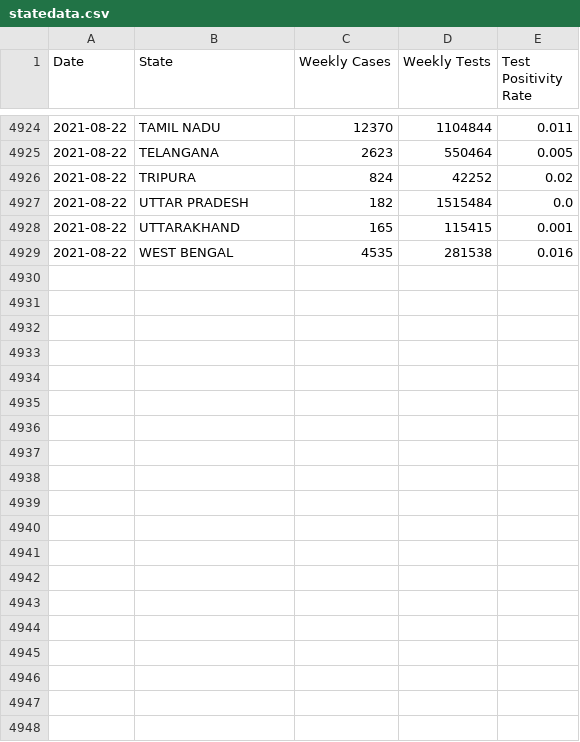
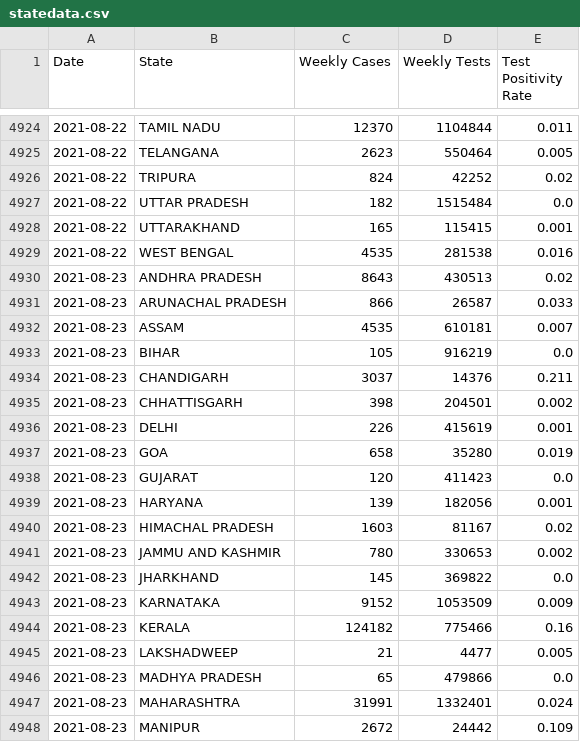
Before and after one commit to priva13/Covid-19_Bharat_records, a CSV file: statedata.csv, drawn as a sheet; only a part is shown, gaps mark what is left out; the diff covers the shown part only; the diff names each change by its address in the sheet, - before the commit and + after, or states it on an @@ line.

```diff
--- a/statedata.csv
+++ b/statedata.csv
+row 4930: 2021-08-23 | ANDHRA PRADESH | 8643 | 430513 | 0.02
+row 4931: 2021-08-23 | ARUNACHAL PRADESH | 866 | 26587 | 0.033
+row 4932: 2021-08-23 | ASSAM | 4535 | 610181 | 0.007
+row 4933: 2021-08-23 | BIHAR | 105 | 916219 | 0.0
+row 4934: 2021-08-23 | CHANDIGARH | 3037 | 14376 | 0.211
+row 4935: 2021-08-23 | CHHATTISGARH | 398 | 204501 | 0.002
+row 4936: 2021-08-23 | DELHI | 226 | 415619 | 0.001
+row 4937: 2021-08-23 | GOA | 658 | 35280 | 0.019
+row 4938: 2021-08-23 | GUJARAT | 120 | 411423 | 0.0
+row 4939: 2021-08-23 | HARYANA | 139 | 182056 | 0.001
+row 4940: 2021-08-23 | HIMACHAL PRADESH | 1603 | 81167 | 0.02
+row 4941: 2021-08-23 | JAMMU AND KASHMIR | 780 | 330653 | 0.002
+row 4942: 2021-08-23 | JHARKHAND | 145 | 369822 | 0.0
+row 4943: 2021-08-23 | KARNATAKA | 9152 | 1053509 | 0.009
+row 4944: 2021-08-23 | KERALA | 124182 | 775466 | 0.16
+row 4945: 2021-08-23 | LAKSHADWEEP | 21 | 4477 | 0.005
+row 4946: 2021-08-23 | MADHYA PRADESH | 65 | 479866 | 0.0
+row 4947: 2021-08-23 | MAHARASHTRA | 31991 | 1332401 | 0.024
+row 4948: 2021-08-23 | MANIPUR | 2672 | 24442 | 0.109
```
Also changed, not shown: 13 added rows elsewhere in this file.
